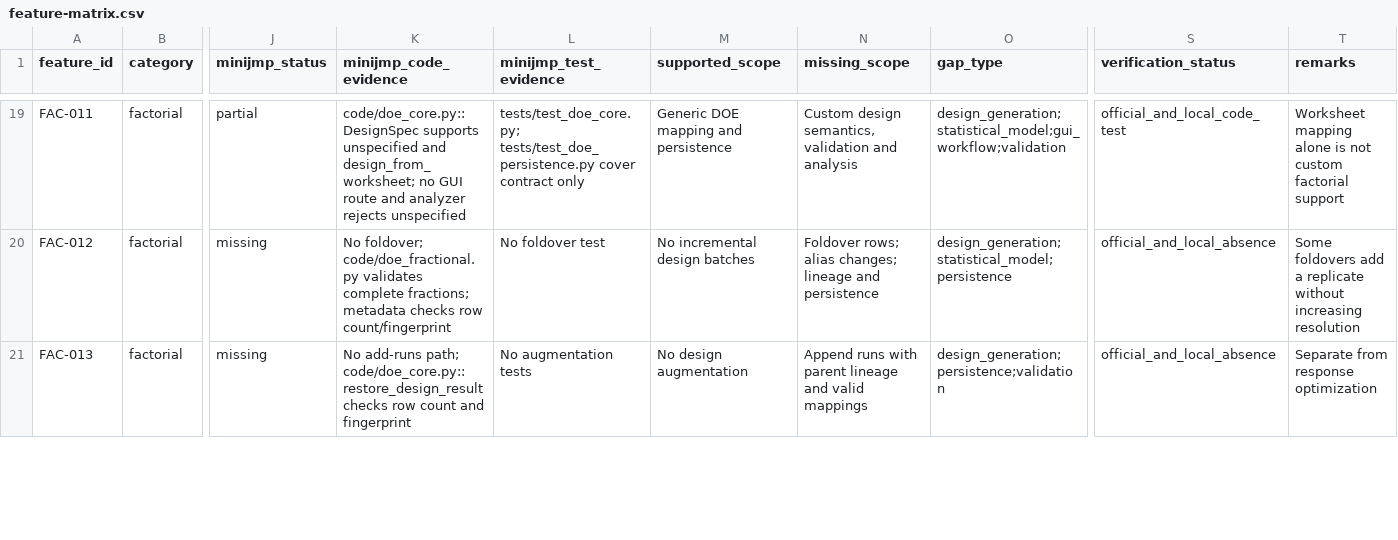
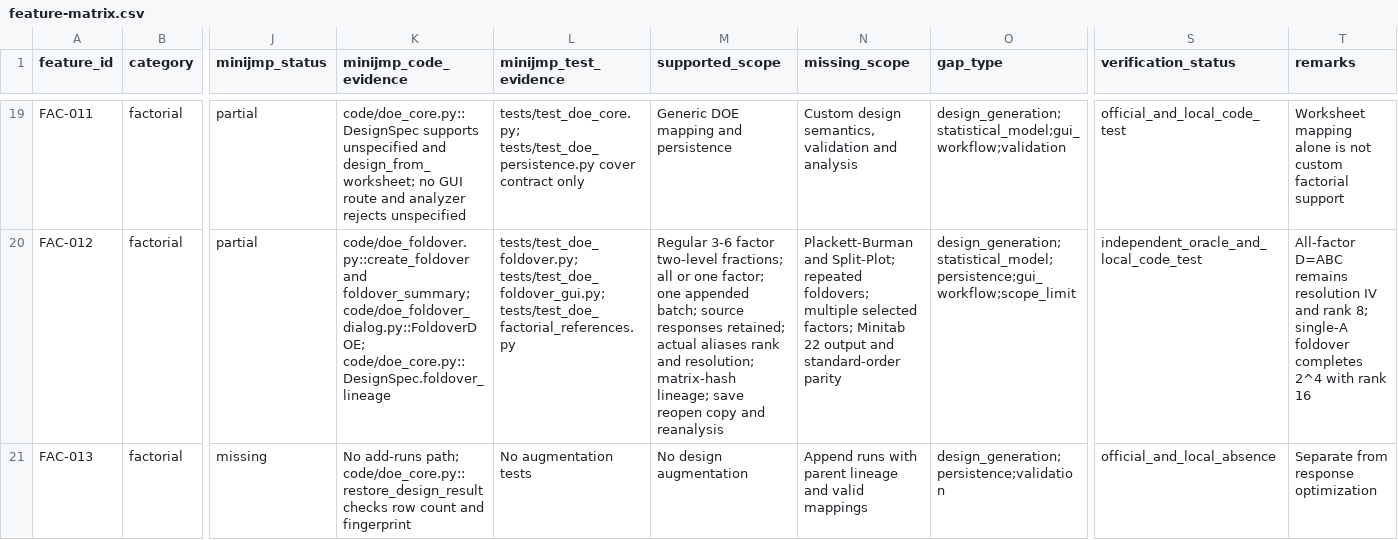
Before and after one commit to summeredge/Minijmp, a CSV file: docs/doe-minitab/feature-matrix.csv, drawn as a sheet; only a part is shown, gaps mark what is left out; the diff covers the shown part only; the diff names each change by its address in the sheet, - before the commit and + after, or states it on an @@ line.

```diff
--- a/docs/doe-minitab/feature-matrix.csv
+++ b/docs/doe-minitab/feature-matrix.csv
-J20 (minijmp_status): missing
+J20 (minijmp_status): partial
-K20 (minijmp_code_evidence): No foldover; code/doe_fractional.py validates complete fractions; metadata checks row count/fingerprint
+K20 (minijmp_code_evidence): code/doe_foldover.py::create_foldover and foldover_summary; code/doe_foldover_dialog.py::FoldoverDOE; code/doe_core.py::DesignSpec.foldover_lineage
-L20 (minijmp_test_evidence): No foldover test
+L20 (minijmp_test_evidence): tests/test_doe_foldover.py; tests/test_doe_foldover_gui.py; tests/test_doe_factorial_references.py
-M20 (supported_scope): No incremental design batches
+M20 (supported_scope): Regular 3-6 factor two-level fractions; all or one factor; one appended batch; source responses retained; actual aliases rank and resolution; matrix-hash lineage; save reopen copy and reanalysis
-N20 (missing_scope): Foldover rows; alias changes; lineage and persistence
+N20 (missing_scope): Plackett-Burman and Split-Plot; repeated foldovers; multiple selected factors; Minitab 22 output and standard-order parity
-O20 (gap_type): design_generation;statistical_model;persistence
+O20 (gap_type): design_generation;statistical_model;persistence;gui_workflow;scope_limit
-S20 (verification_status): official_and_local_absence
+S20 (verification_status): independent_oracle_and_local_code_test
-T20 (remarks): Some foldovers add a replicate without increasing resolution
+T20 (remarks): All-factor D=ABC remains resolution IV and rank 8; single-A foldover completes 2^4 with rank 16
```
Also changed, not shown: 91 edited cells elsewhere in this file, 54 other files.
